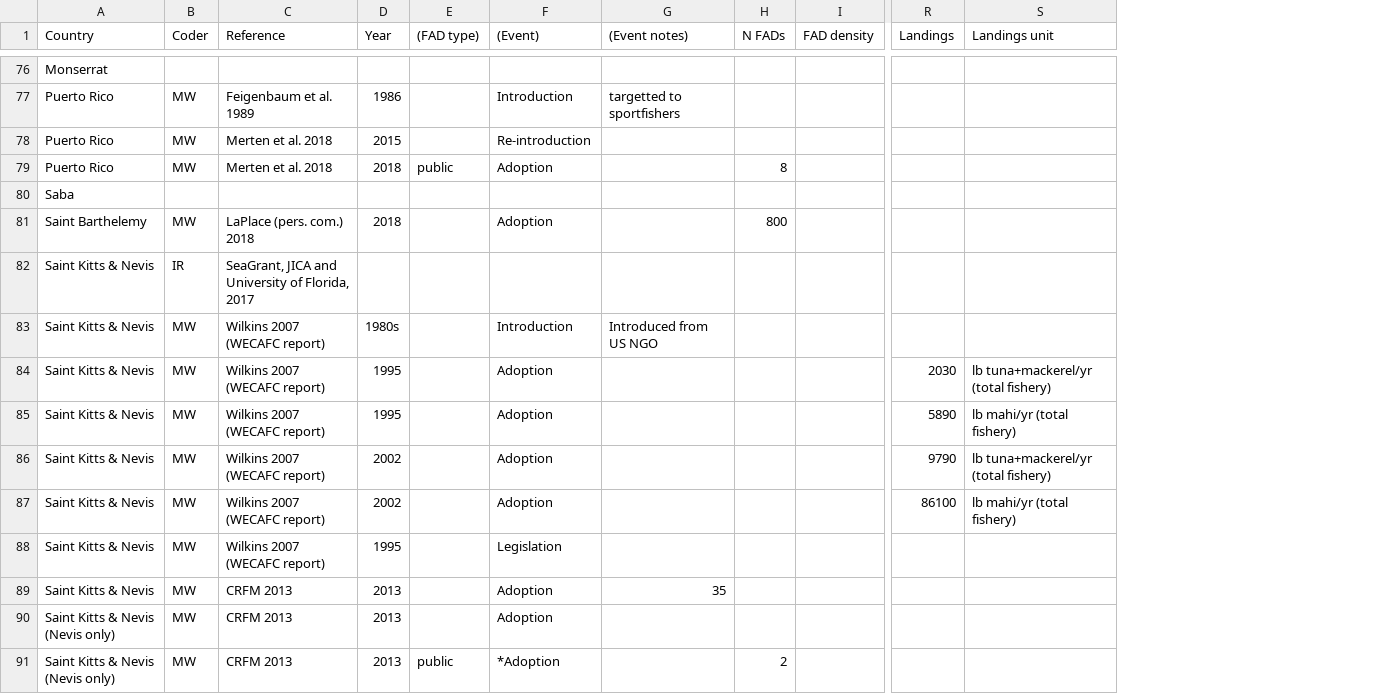
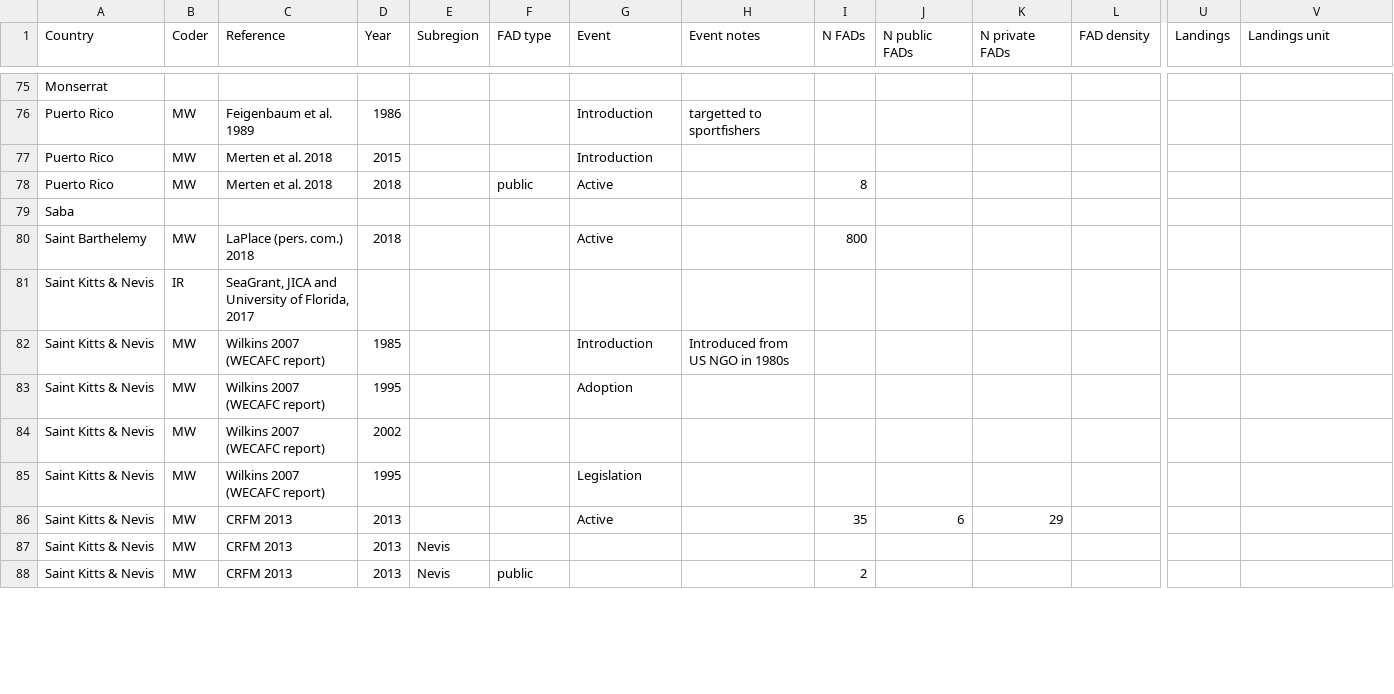
Before and after one commit to jcvdav/kuni_fads, a CSV file: raw_data/Country_level_data.csv, drawn as a sheet; only a part is shown, gaps mark what is left out; removed rows and columns are numbered as before the commit, all else as after; rows hold the shown columns only; the diff covers the shown part only; the diff names each change by its address in the sheet, - before the commit and + after, or states it on an @@ line.

```diff
--- a/raw_data/Country_level_data.csv
+++ b/raw_data/Country_level_data.csv
+column E (Subregion), rows 87-88: Nevis | Nevis
+column J (N public FADs), row 86: 6
+column K (N private FADs), row 86: 29
-F1: (FAD type)
+F1: FAD type
-G1: (Event)
+G1: Event
-H1: (Event notes)
+H1: Event notes
-G77 (Event): Re-introduction
+G77 (Event): Introduction
-G78 (Event): Adoption
+G78 (Event): Active
-G80 (Event): Adoption
+G80 (Event): Active
-D82 (Year): 1980s
+D82 (Year): 1985
-H82 (Event notes): Introduced from US NGO
+H82 (Event notes): Introduced from US NGO in 1980s
-U83 (Landings): 2030
+U83 (Landings): (empty)
-V83 (Landings unit): lb tuna+mackerel/yr (total fishery)
+V83 (Landings unit): (empty)
-row 85: Saint Kitts & Nevis | MW | Wilkins 2007 (WECAFC report) | 1995 |  | Adoption |  |  |  | 5890 | lb mahi/yr (total fishery)
-G84 (Event): Adoption
+G84 (Event): (empty)
-U84 (Landings): 9790
+U84 (Landings): (empty)
-V84 (Landings unit): lb tuna+mackerel/yr (total fishery)
+V84 (Landings unit): (empty)
-row 87: Saint Kitts & Nevis | MW | Wilkins 2007 (WECAFC report) | 2002 |  | Adoption |  |  |  | 86100 | lb mahi/yr (total fishery)
-G86 (Event): Adoption
+G86 (Event): Active
-H86 (Event notes): 35
+H86 (Event notes): (empty)
-I86 (N FADs): (empty)
+I86 (N FADs): 35
-A87:A88 (Country): Saint Kitts & Nevis (Nevis only)
+A87:A88 (Country): Saint Kitts & Nevis
-G87 (Event): Adoption
+G87 (Event): (empty)
-G88 (Event): *Adoption
+G88 (Event): (empty)
```
Also changed, not shown: 2 removed rows and 98 edited cells elsewhere in this file, 6 other files.
